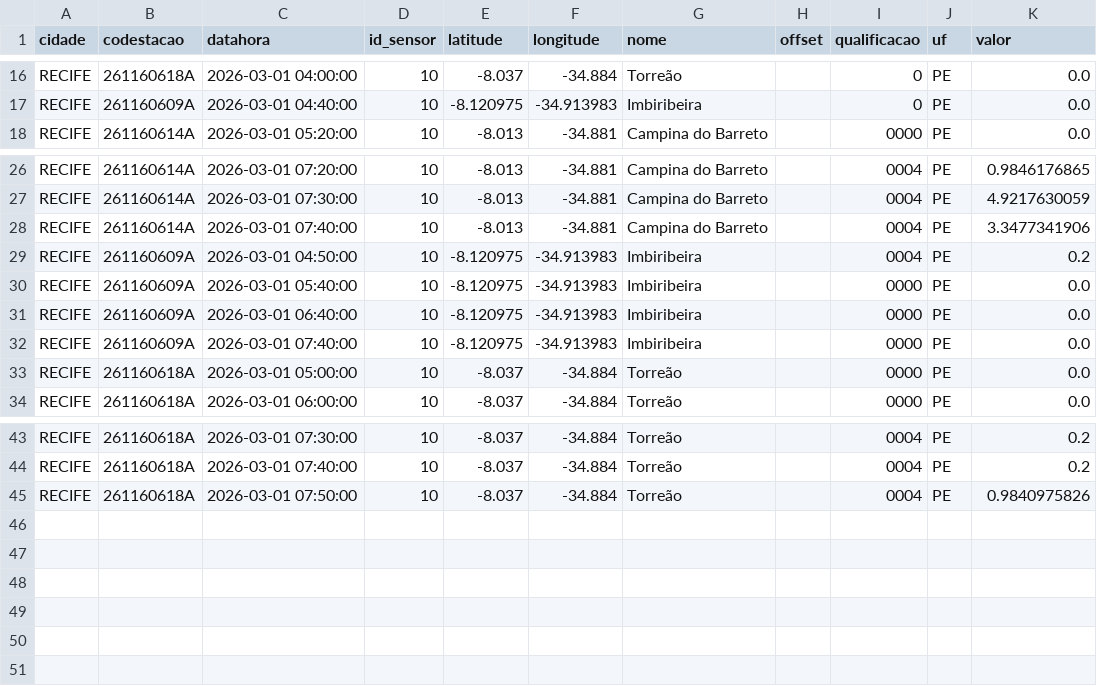
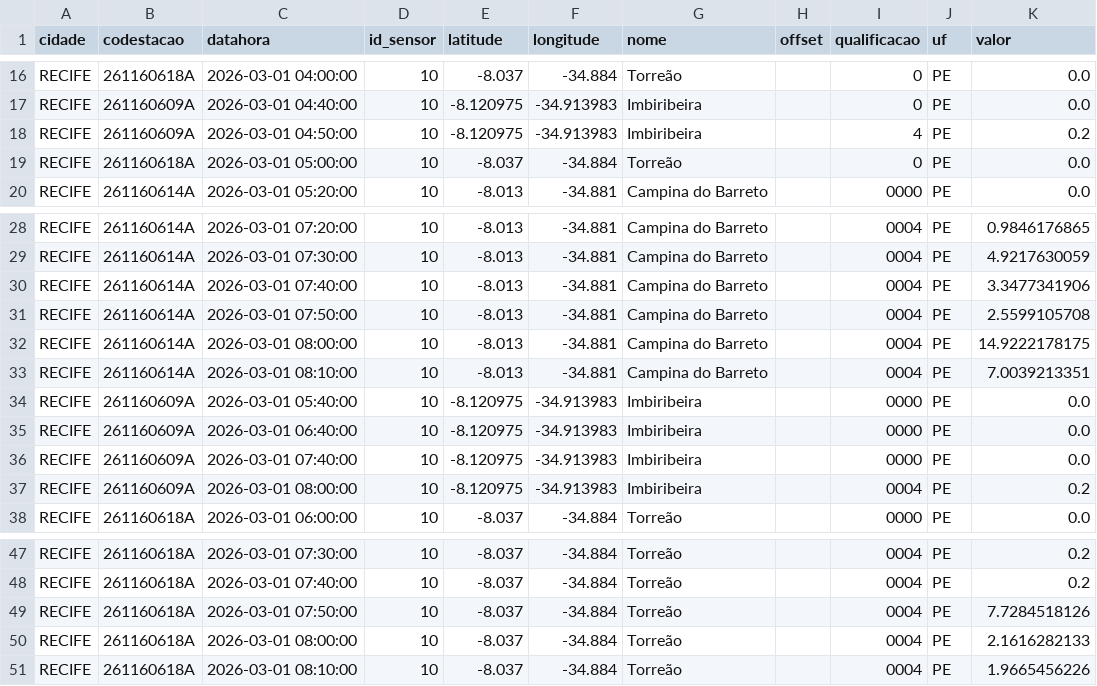
Before and after one commit to RafaellaB/risco-hoje, a CSV file: chuva_recife_2026-03-01.csv, drawn as a sheet; only a part is shown, gaps mark what is left out.

```diff
--- a/chuva_recife_2026-03-01.csv
+++ b/chuva_recife_2026-03-01.csv
@@ -17,2 +17,4 @@ RECIFE,261160618A,2026-03-01 04:00:00,10,-8.037,-34.884,Torreão,,0,PE,0.0
 RECIFE,261160609A,2026-03-01 04:40:00,10,-8.120975,-34.913983,Imbiribeira,,0,PE,0.0
+RECIFE,261160609A,2026-03-01 04:50:00,10,-8.120975,-34.913983,Imbiribeira,,4,PE,0.2
+RECIFE,261160618A,2026-03-01 05:00:00,10,-8.037,-34.884,Torreão,,0,PE,0.0
 RECIFE,261160614A,2026-03-01 05:20:00,10,-8.013,-34.881,Campina do Barreto,,0000,PE,0.0
@@ -28,3 +30,5 @@ RECIFE,261160614A,2026-03-01 07:30:00,10,-8.013,-34.881,Campina do Barreto,,0004
 RECIFE,261160614A,2026-03-01 07:40:00,10,-8.013,-34.881,Campina do Barreto,,0004,PE,3.3477341906
-RECIFE,261160609A,2026-03-01 04:50:00,10,-8.120975,-34.913983,Imbiribeira,,0004,PE,0.2
+RECIFE,261160614A,2026-03-01 07:50:00,10,-8.013,-34.881,Campina do Barreto,,0004,PE,2.5599105708
+RECIFE,261160614A,2026-03-01 08:00:00,10,-8.013,-34.881,Campina do Barreto,,0004,PE,14.9222178175
+RECIFE,261160614A,2026-03-01 08:10:00,10,-8.013,-34.881,Campina do Barreto,,0004,PE,7.0039213351
 RECIFE,261160609A,2026-03-01 05:40:00,10,-8.120975,-34.913983,Imbiribeira,,0000,PE,0.0
@@ -32,3 +36,3 @@ RECIFE,261160609A,2026-03-01 06:40:00,10,-8.120975,-34.913983,Imbiribeira,,0000,
 RECIFE,261160609A,2026-03-01 07:40:00,10,-8.120975,-34.913983,Imbiribeira,,0000,PE,0.0
-RECIFE,261160618A,2026-03-01 05:00:00,10,-8.037,-34.884,Torreão,,0000,PE,0.0
+RECIFE,261160609A,2026-03-01 08:00:00,10,-8.120975,-34.913983,Imbiribeira,,0004,PE,0.2
 RECIFE,261160618A,2026-03-01 06:00:00,10,-8.037,-34.884,Torreão,,0000,PE,0.0
@@ -44,2 +48,4 @@ RECIFE,261160618A,2026-03-01 07:30:00,10,-8.037,-34.884,Torreão,,0004,PE,0.2
 RECIFE,261160618A,2026-03-01 07:40:00,10,-8.037,-34.884,Torreão,,0004,PE,0.2
-RECIFE,261160618A,2026-03-01 07:50:00,10,-8.037,-34.884,Torreão,,0004,PE,0.9840975826
+RECIFE,261160618A,2026-03-01 07:50:00,10,-8.037,-34.884,Torreão,,0004,PE,7.7284518126
+RECIFE,261160618A,2026-03-01 08:00:00,10,-8.037,-34.884,Torreão,,0004,PE,2.1616282133
+RECIFE,261160618A,2026-03-01 08:10:00,10,-8.037,-34.884,Torreão,,0004,PE,1.9665456226
```
